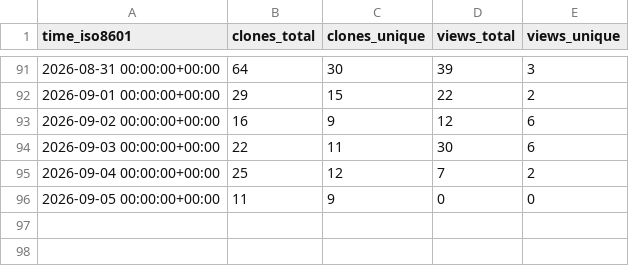
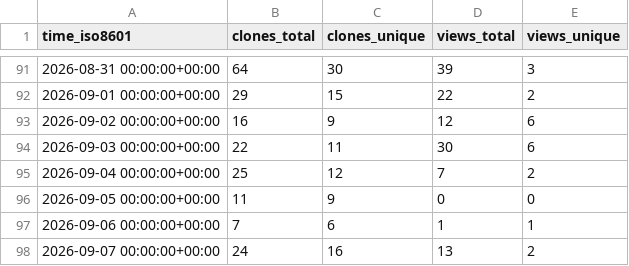
Before and after one commit to caya8205-2/noctune, a CSV file: caya8205-2/noctune/ghrs-data/views_clones_aggregate.csv, drawn as a sheet; only a part is shown, gaps mark what is left out.

```diff
--- a/caya8205-2/noctune/ghrs-data/views_clones_aggregate.csv
+++ b/caya8205-2/noctune/ghrs-data/views_clones_aggregate.csv
@@ -96 +96,3 @@ time_iso8601,clones_total,clones_unique,views_total,views_unique
 2026-09-05 00:00:00+00:00,11,9,0,0
+2026-09-06 00:00:00+00:00,7,6,1,1
+2026-09-07 00:00:00+00:00,24,16,13,2
```
Also changed, not shown: 1 other file.
